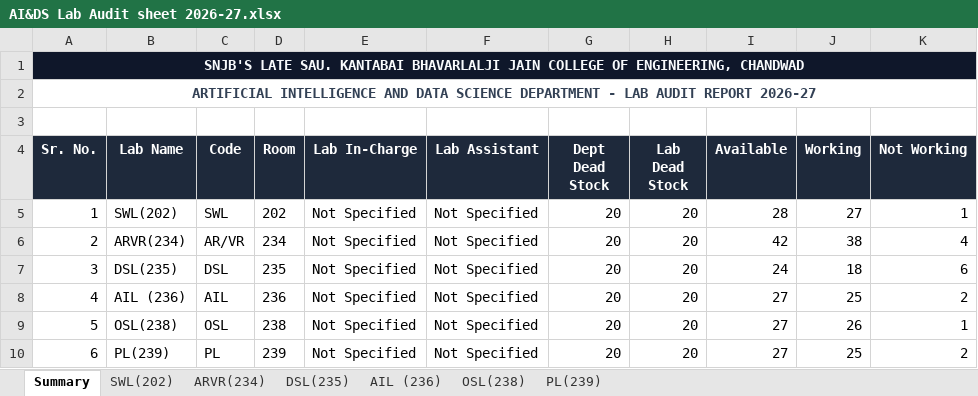
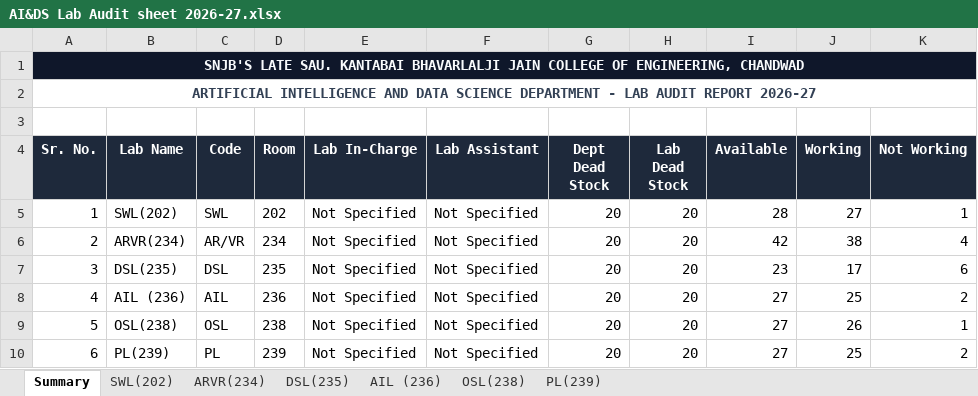
Before and after one commit to RexRohit/aids-lab-dashboard, an Excel workbook: backend/data/AI&DS Lab Audit sheet 2026-27.xlsx, sheet Summary, drawn as a sheet; values as stored, in another font and other column widths than the file's, no borders; the diff names each change by its address in the sheet, - before the commit and + after, or states it on an @@ line.

```diff
--- a/backend/data/AI&DS Lab Audit sheet 2026-27.xlsx (sheet Summary)
+++ b/backend/data/AI&DS Lab Audit sheet 2026-27.xlsx (sheet Summary)
-I7 (Available): 24
+I7 (Available): 23
-J7 (Working): 18
+J7 (Working): 17
```
Also changed, not shown: sheet OSL(238), sheet DSL(235), sheet SWL(202), sheet AIL (236), sheet PL(239), sheet ARVR(234), 9 other files.
